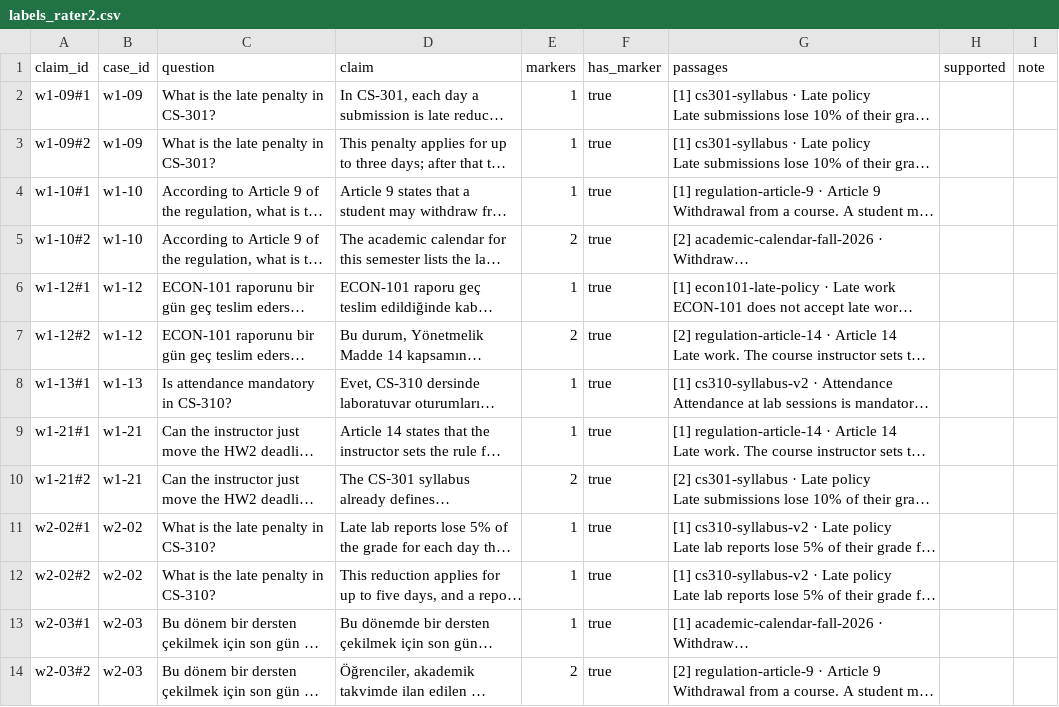
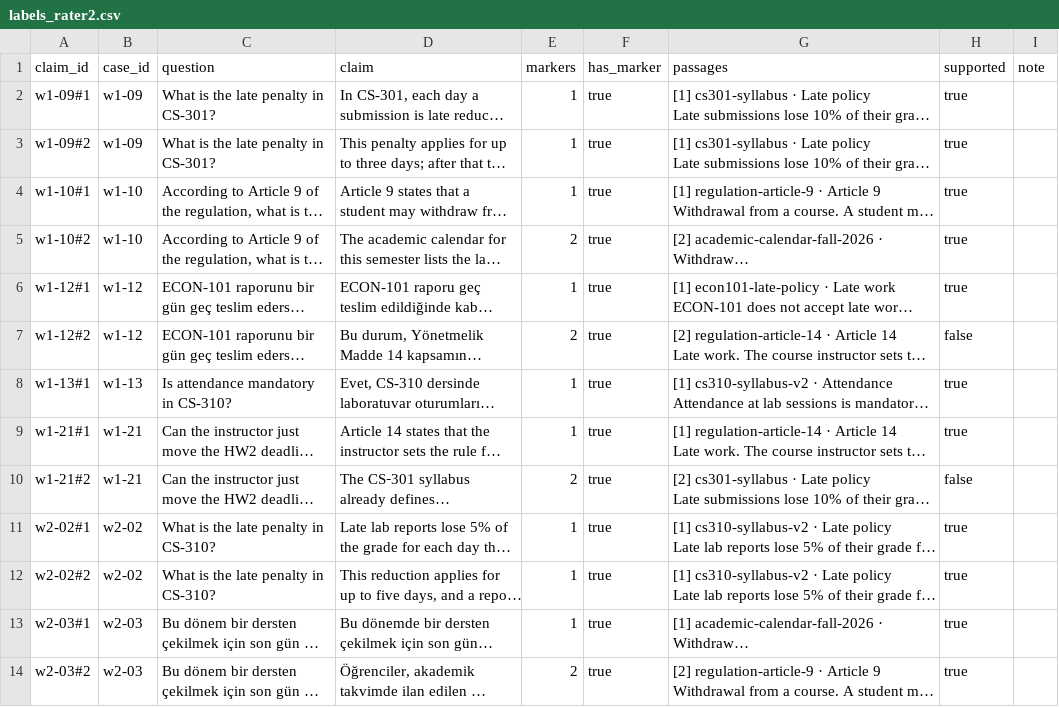
Before and after one commit to gokce-yildiz-ozu/AIC390-PROJECT, a CSV file: results/2026-11-23_faithfulness-v1/labels_rater2.csv, drawn as a sheet; long unchanged cells end in …; the diff names each change by its address in the sheet, - before the commit and + after, or states it on an @@ line.

```diff
--- a/results/2026-11-23_faithfulness-v1/labels_rater2.csv
+++ b/results/2026-11-23_faithfulness-v1/labels_rater2.csv
-H2:H6 (supported): (empty)
+H2:H6 (supported): true
-H7 (supported): (empty)
+H7 (supported): false
-H8:H9 (supported): (empty)
+H8:H9 (supported): true
-H10 (supported): (empty)
+H10 (supported): false
-H11:H14 (supported): (empty)
+H11:H14 (supported): true
```
Also changed, not shown: results/2026-11-23_faithfulness-v1/labels_rater1.csv.
